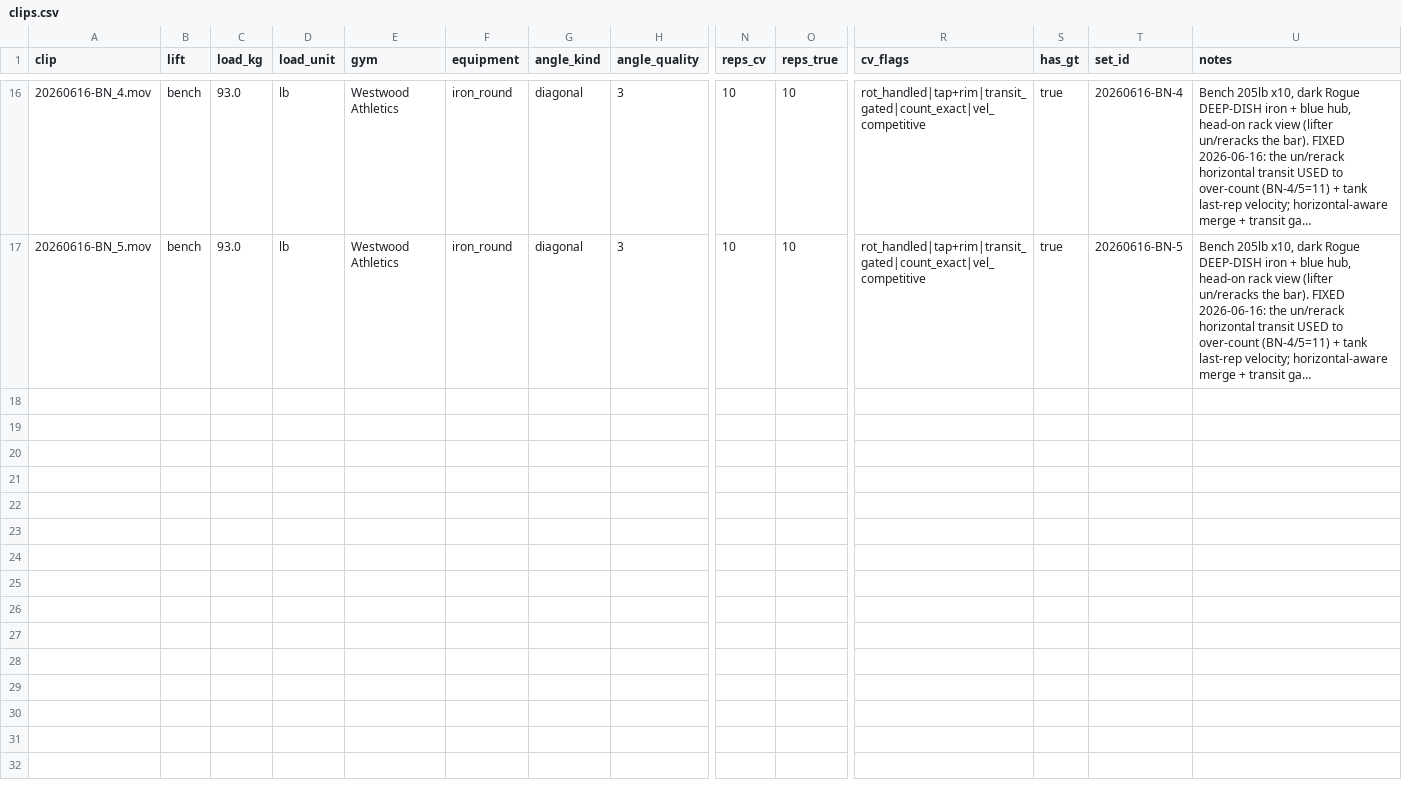
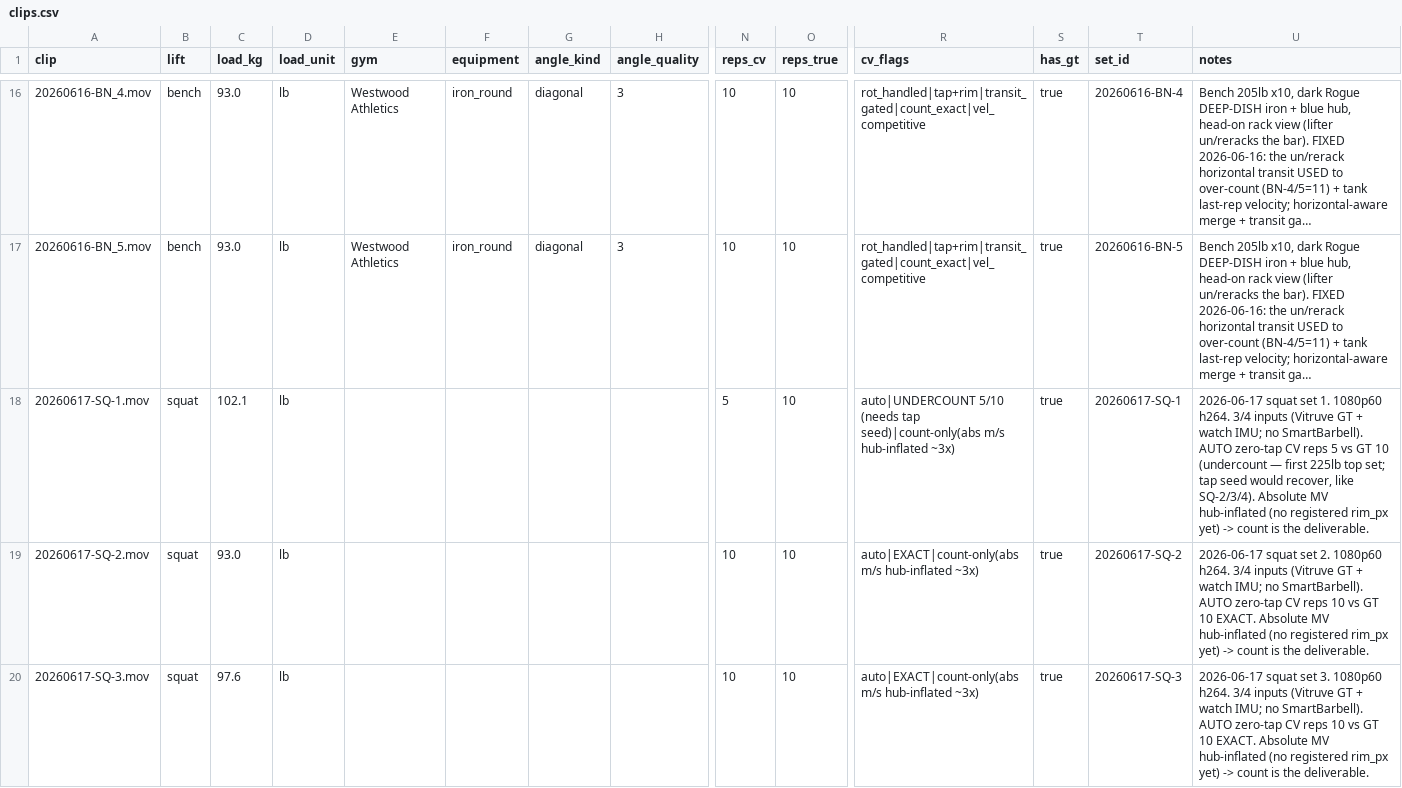
Before and after one commit to jimartter-git/vbt, a CSV file: dataset/clips.csv, drawn as a sheet; only a part is shown, gaps mark what is left out; long unchanged cells end in …; rows hold the shown columns only; the diff covers the shown part only; the diff names each change by its address in the sheet, - before the commit and + after, or states it on an @@ line.

```diff
--- a/dataset/clips.csv
+++ b/dataset/clips.csv
+row 18: 20260617-SQ-1.mov | squat | 102.1 | lb |  |  |  |  | 5 | 10 | auto|UNDERCOUNT 5/10 (needs tap seed)|count-only(abs m/s hub-inflated ~3x) | true | 20260617-SQ-1 | 2026-06-17 squat set 1. 1080p60 h264. 3/4 inputs (Vitruve GT + watch IMU; no SmartBarbell). AUTO zero-tap CV reps 5 vs GT 10 (undercount — first 225lb top set; tap seed would recover, like SQ-2/3/4). Absolute MV hub-inflated (no registered rim_px yet) -> count is the deliverable.
+row 19: 20260617-SQ-2.mov | squat | 93.0 | lb |  |  |  |  | 10 | 10 | auto|EXACT|count-only(abs m/s hub-inflated ~3x) | true | 20260617-SQ-2 | 2026-06-17 squat set 2. 1080p60 h264. 3/4 inputs (Vitruve GT + watch IMU; no SmartBarbell). AUTO zero-tap CV reps 10 vs GT 10 EXACT. Absolute MV hub-inflated (no registered rim_px yet) -> count is the deliverable.
+row 20: 20260617-SQ-3.mov | squat | 97.6 | lb |  |  |  |  | 10 | 10 | auto|EXACT|count-only(abs m/s hub-inflated ~3x) | true | 20260617-SQ-3 | 2026-06-17 squat set 3. 1080p60 h264. 3/4 inputs (Vitruve GT + watch IMU; no SmartBarbell). AUTO zero-tap CV reps 10 vs GT 10 EXACT. Absolute MV hub-inflated (no registered rim_px yet) -> count is the deliverable.
```
Also changed, not shown: 3 added rows elsewhere in this file.
